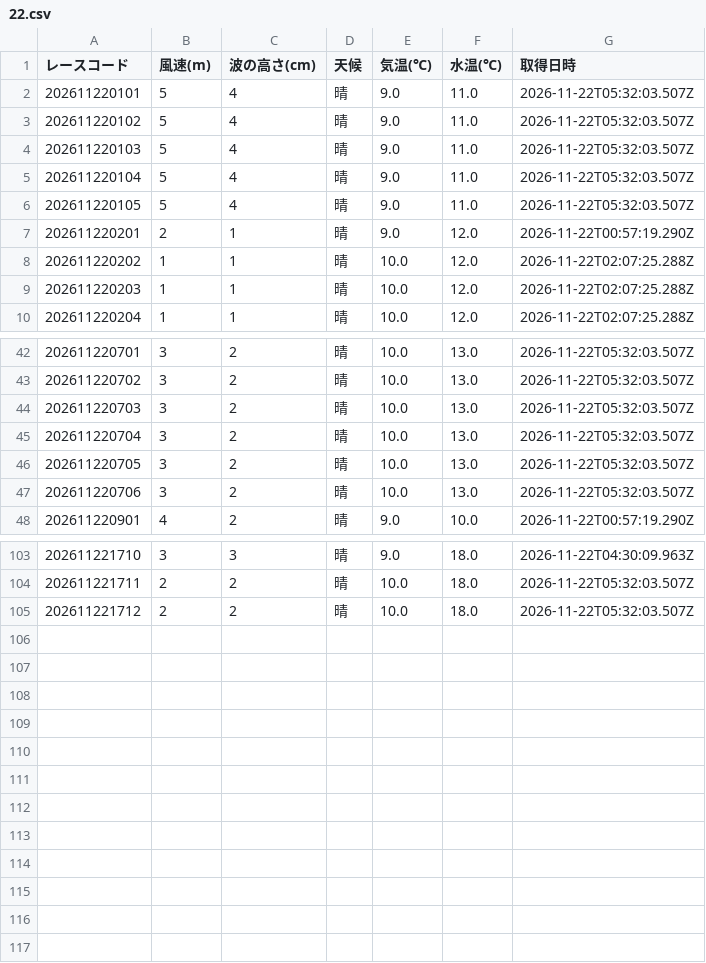
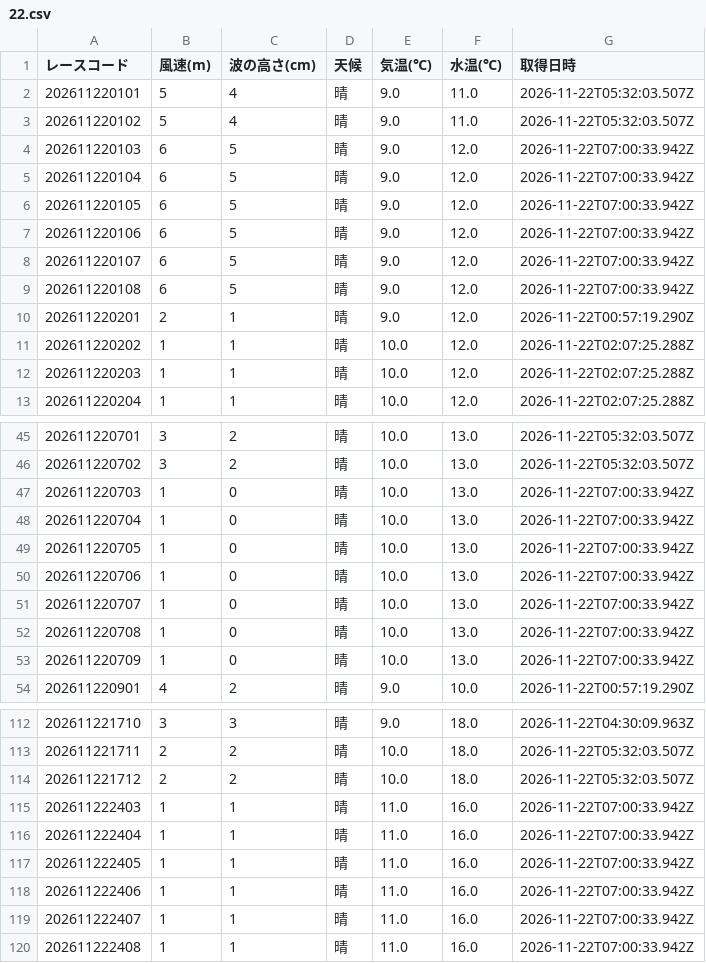
Before and after one commit to crm01300816/boat-analytics, a CSV file: public/data/previews/sui/2026/11/22.csv, drawn as a sheet; only a part is shown, gaps mark what is left out; the diff covers the shown part only.

```diff
--- a/public/data/previews/sui/2026/11/22.csv
+++ b/public/data/previews/sui/2026/11/22.csv
@@ -3,5 +3,8 @@
 202611220102,5,4,晴,9.0,11.0,2026-11-22T05:32:03.507Z
-202611220103,5,4,晴,9.0,11.0,2026-11-22T05:32:03.507Z
-202611220104,5,4,晴,9.0,11.0,2026-11-22T05:32:03.507Z
-202611220105,5,4,晴,9.0,11.0,2026-11-22T05:32:03.507Z
+202611220103,6,5,晴,9.0,12.0,2026-11-22T07:00:33.942Z
+202611220104,6,5,晴,9.0,12.0,2026-11-22T07:00:33.942Z
+202611220105,6,5,晴,9.0,12.0,2026-11-22T07:00:33.942Z
+202611220106,6,5,晴,9.0,12.0,2026-11-22T07:00:33.942Z
+202611220107,6,5,晴,9.0,12.0,2026-11-22T07:00:33.942Z
+202611220108,6,5,晴,9.0,12.0,2026-11-22T07:00:33.942Z
 202611220201,2,1,晴,9.0,12.0,2026-11-22T00:57:19.290Z
@@ -43,6 +46,9 @@
 202611220702,3,2,晴,10.0,13.0,2026-11-22T05:32:03.507Z
-202611220703,3,2,晴,10.0,13.0,2026-11-22T05:32:03.507Z
-202611220704,3,2,晴,10.0,13.0,2026-11-22T05:32:03.507Z
-202611220705,3,2,晴,10.0,13.0,2026-11-22T05:32:03.507Z
-202611220706,3,2,晴,10.0,13.0,2026-11-22T05:32:03.507Z
+202611220703,1,0,晴,10.0,13.0,2026-11-22T07:00:33.942Z
+202611220704,1,0,晴,10.0,13.0,2026-11-22T07:00:33.942Z
+202611220705,1,0,晴,10.0,13.0,2026-11-22T07:00:33.942Z
+202611220706,1,0,晴,10.0,13.0,2026-11-22T07:00:33.942Z
+202611220707,1,0,晴,10.0,13.0,2026-11-22T07:00:33.942Z
+202611220708,1,0,晴,10.0,13.0,2026-11-22T07:00:33.942Z
+202611220709,1,0,晴,10.0,13.0,2026-11-22T07:00:33.942Z
 202611220901,4,2,晴,9.0,10.0,2026-11-22T00:57:19.290Z
@@ -105 +114,7 @@
 202611221712,2,2,晴,10.0,18.0,2026-11-22T05:32:03.507Z
+202611222403,1,1,晴,11.0,16.0,2026-11-22T07:00:33.942Z
+202611222404,1,1,晴,11.0,16.0,2026-11-22T07:00:33.942Z
+202611222405,1,1,晴,11.0,16.0,2026-11-22T07:00:33.942Z
+202611222406,1,1,晴,11.0,16.0,2026-11-22T07:00:33.942Z
+202611222407,1,1,晴,11.0,16.0,2026-11-22T07:00:33.942Z
+202611222408,1,1,晴,11.0,16.0,2026-11-22T07:00:33.942Z
```
Also changed, not shown: 3 added rows and 19 edited cells elsewhere in this file, public/data/previews/stt/2026/11/22.csv, public/data/previews/tkz/2026/11/22.csv, 1 other file.
